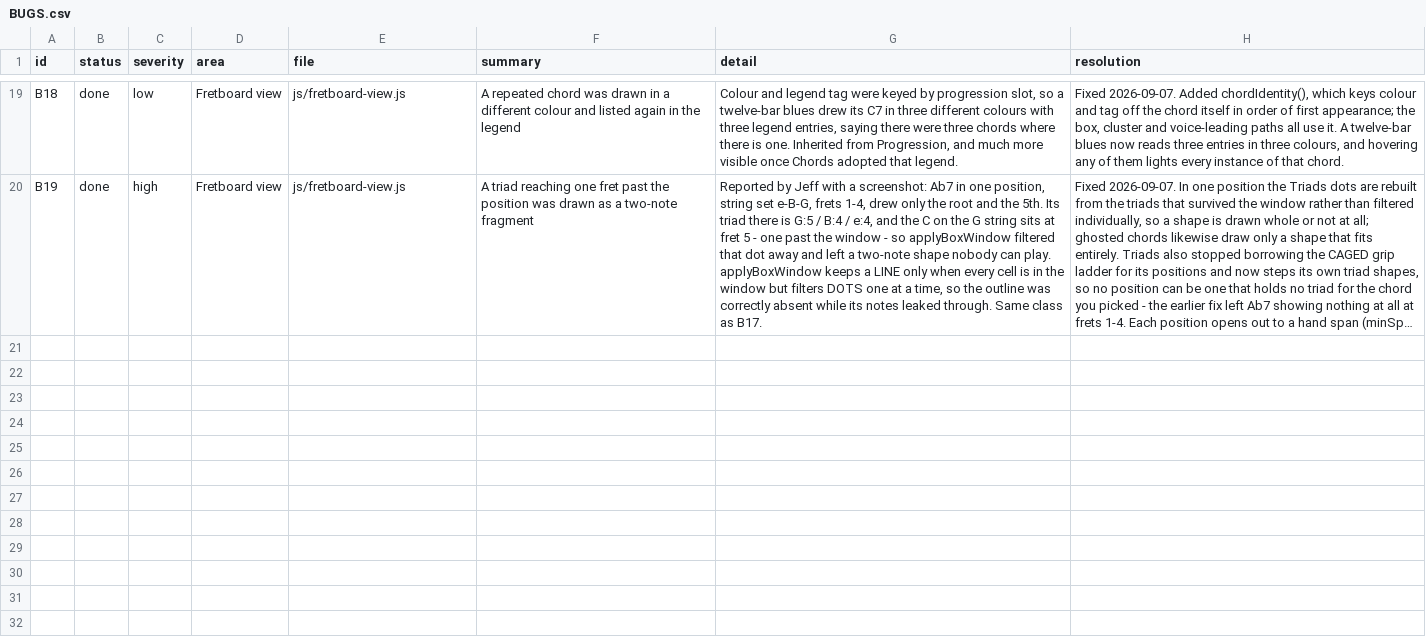
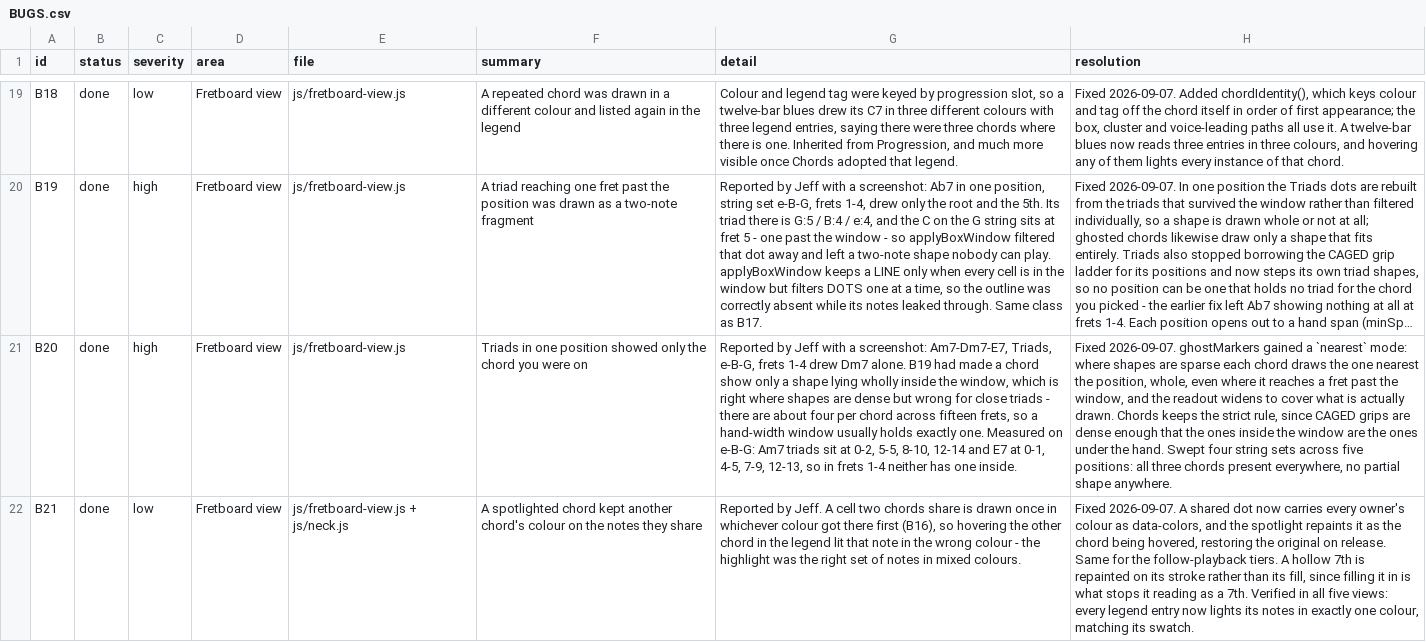
Before and after one commit to jchendy/chords, a CSV file: BUGS.csv, drawn as a sheet; only a part is shown, gaps mark what is left out; long unchanged cells end in …; the diff names each change by its address in the sheet, - before the commit and + after, or states it on an @@ line.

```diff
--- a/BUGS.csv
+++ b/BUGS.csv
+row 21: B20 | done | high | Fretboard view | js/fretboard-view.js | Triads in one position showed only the chord you were on | Reported by Jeff with a screenshot: Am7-Dm7-E7, Triads, e-B-G, frets 1-4 drew Dm7 alone. B19 had made a chord show only a shape lying wholly inside the window, which is right where shapes are dense but wrong for close triads - there are about four per chord across fifteen frets, so a hand-width window usually holds exactly one. Measured on e-B-G: Am7 triads sit at 0-2, 5-5, 8-10, 12-14 and E7 at 0-1, 4-5, 7-9, 12-13, so in frets 1-4 neither has one inside. | Fixed 2026-09-07. ghostMarkers gained a `nearest` mode: where shapes are sparse each chord draws the one nearest the position, whole, even where it reaches a fret past the window, and the readout widens to cover what is actually drawn. Chords keeps the strict rule, since CAGED grips are dense enough that the ones inside the window are the ones under the hand. Swept four string sets across five positions: all three chords present everywhere, no partial shape anywhere.
+row 22: B21 | done | low | Fretboard view | js/fretboard-view.js + js/neck.js | A spotlighted chord kept another chord's colour on the notes they share | Reported by Jeff. A cell two chords share is drawn once in whichever colour got there first (B16), so hovering the other chord in the legend lit that note in the wrong colour - the highlight was the right set of notes in mixed colours. | Fixed 2026-09-07. A shared dot now carries every owner's colour as data-colors, and the spotlight repaints it as the chord being hovered, restoring the original on release. Same for the follow-playback tiers. A hollow 7th is repainted on its stroke rather than its fill, since filling it in is what stops it reading as a 7th. Verified in all five views: every legend entry now lights its notes in exactly one colour, matching its swatch.
```
Also changed, not shown: 2 other files.
